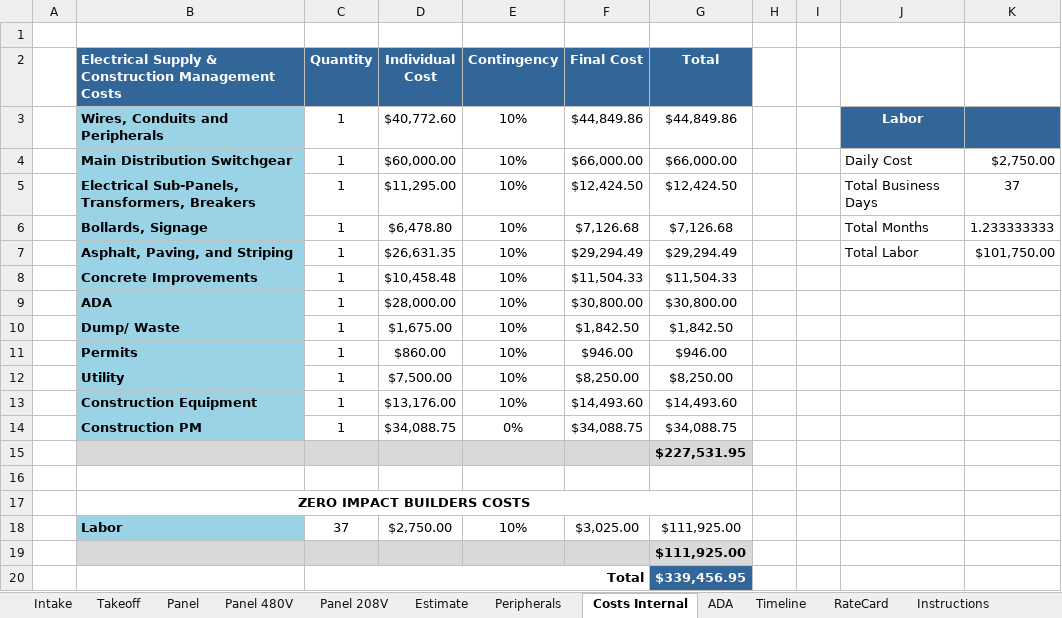
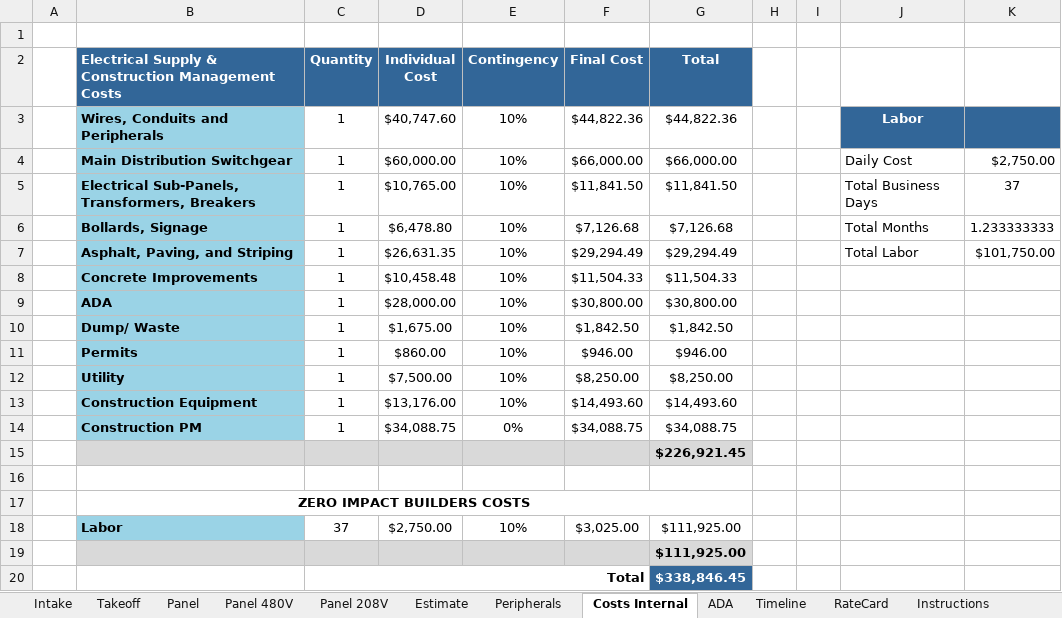
Before and after one commit to vatsal4545/rfc-estimator, an Excel workbook: templates/RFC-Template.xlsx, sheet Costs Internal, drawn as a sheet; values as stored, in another font and other column widths than the file's, no borders; the diff names each change by its address in the sheet, - before the commit and + after, or states it on an @@ line.

```diff
--- a/templates/RFC-Template.xlsx (sheet Costs Internal)
+++ b/templates/RFC-Template.xlsx (sheet Costs Internal)
-D3 (Individual Cost): $40,772.60
+D3 (Individual Cost): $40,747.60
-F3 (Final Cost): $44,849.86
+F3 (Final Cost): $44,822.36
-G3 (Total): $44,849.86
+G3 (Total): $44,822.36
-D5 (Individual Cost): $11,295.00
+D5 (Individual Cost): $10,765.00
-F5 (Final Cost): $12,424.50
+F5 (Final Cost): $11,841.50
-G5 (Total): $12,424.50
+G5 (Total): $11,841.50
-G15 (Total): $227,531.95
+G15 (Total): $226,921.45
-G20 (Total): $339,456.95
+G20 (Total): $338,846.45
```
Also changed, not shown: sheet Panel 480V, sheet Panel, sheet RateCard, sheet Estimate, sheet Intake, sheet Panel 208V, hidden cells, 6 other files.
